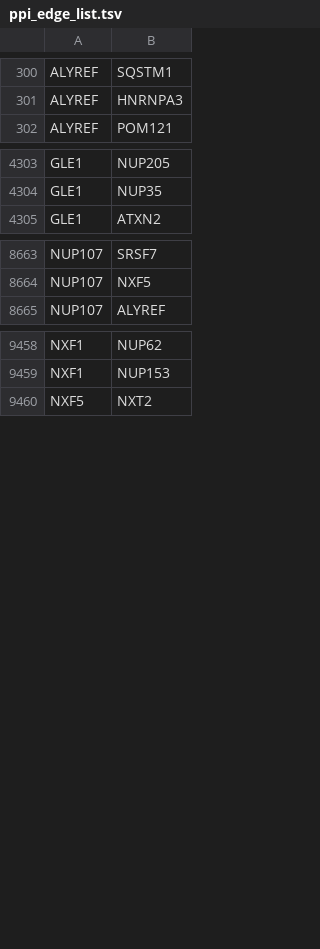
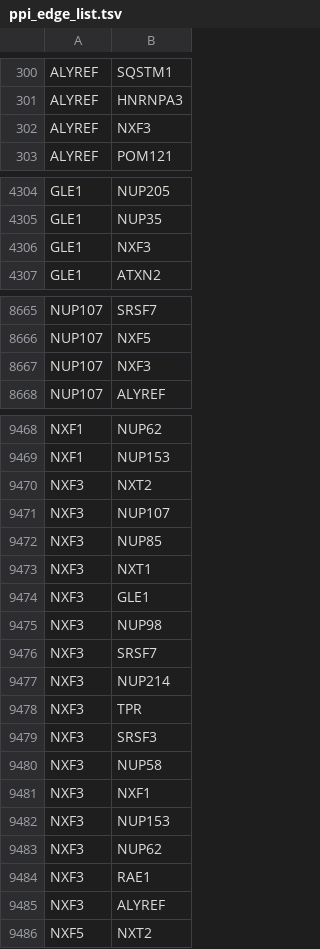
Before and after one commit to LuckyDog-Studios/ALSDrugRepurposing, a TSV file: ppi_results/ppi_edge_list.tsv, drawn as a sheet; only a part is shown, gaps mark what is left out; the diff covers the shown part only.

Commit message:
added gse118336 de results to network

```diff
--- a/ppi_results/ppi_edge_list.tsv
+++ b/ppi_results/ppi_edge_list.tsv
@@ -301,2 +301,3 @@ ALYREF	SQSTM1
 ALYREF	HNRNPA3
+ALYREF	NXF3
 ALYREF	POM121
@@ -4304,2 +4305,3 @@ GLE1	NUP205
 GLE1	NUP35
+GLE1	NXF3
 GLE1	ATXN2
@@ -8664,2 +8666,3 @@ NUP107	SRSF7
 NUP107	NXF5
+NUP107	NXF3
 NUP107	ALYREF
@@ -9459,2 +9469,18 @@ NXF1	NUP62
 NXF1	NUP153
+NXF3	NXT2
+NXF3	NUP107
+NXF3	NUP85
+NXF3	NXT1
+NXF3	GLE1
+NXF3	NUP98
+NXF3	SRSF7
+NXF3	NUP214
+NXF3	TPR
+NXF3	SRSF3
+NXF3	NUP58
+NXF3	NXF1
+NXF3	NUP153
+NXF3	NUP62
+NXF3	RAE1
+NXF3	ALYREF
 NXF5	NXT2
```
Also changed, not shown: 13 added rows elsewhere in this file, ppi_results/mapping_summary.tsv, 16 other files.
